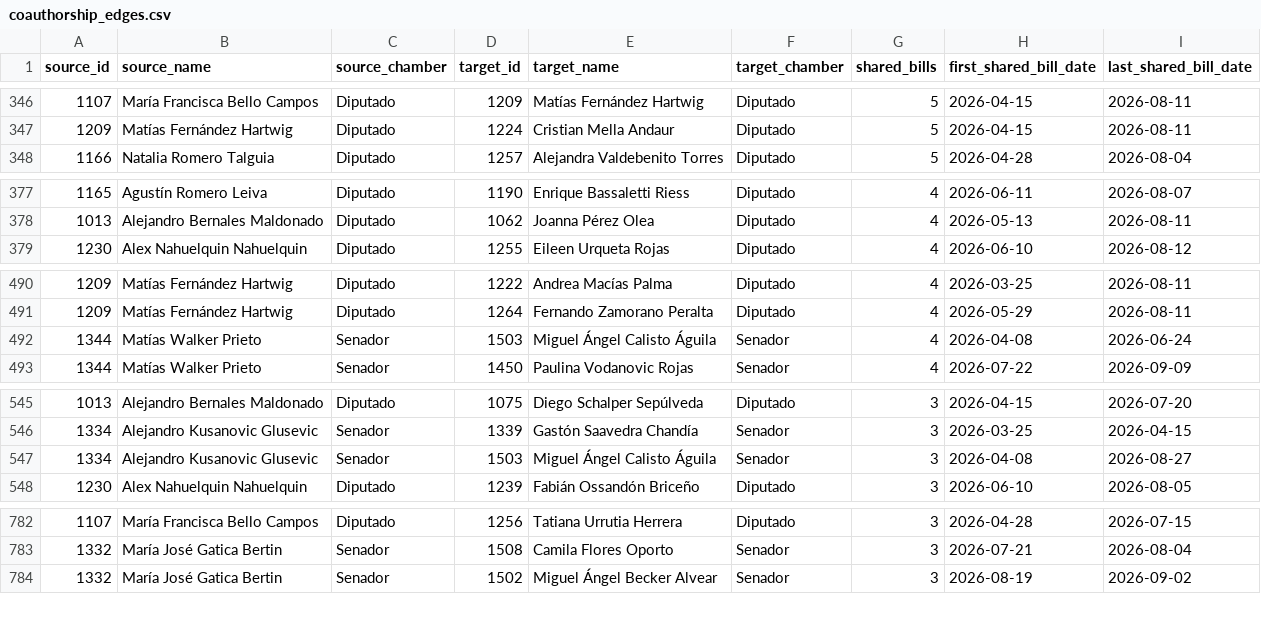
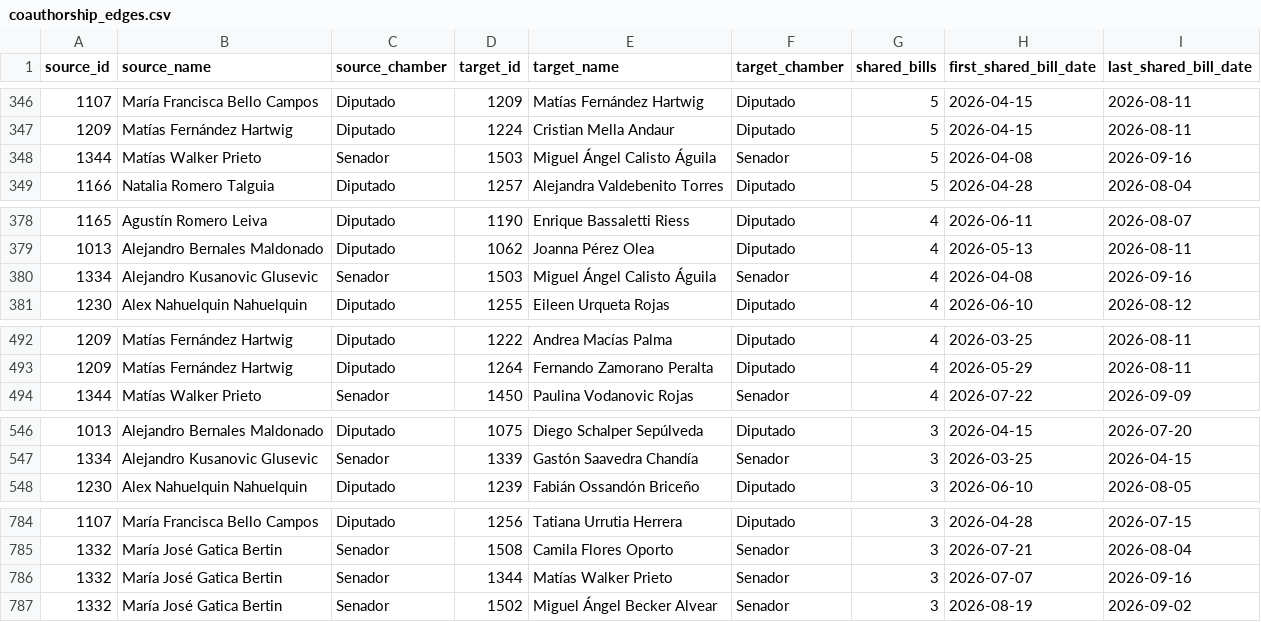
Before and after one commit to mverapol-netizen/conoce-a-tu-parlamentario, a CSV file: data/legislative/2026/coauthorship_edges.csv, drawn as a sheet; only a part is shown, gaps mark what is left out; the diff covers the shown part only.

```diff
--- a/data/legislative/2026/coauthorship_edges.csv
+++ b/data/legislative/2026/coauthorship_edges.csv
@@ -347,2 +347,3 @@
 1209,Matías Fernández Hartwig,Diputado,1224,Cristian Mella Andaur,Diputado,5,2026-04-15,2026-08-11
+1344,Matías Walker Prieto,Senador,1503,Miguel Ángel Calisto Águila,Senador,5,2026-04-08,2026-09-16
 1166,Natalia Romero Talguia,Diputado,1257,Alejandra Valdebenito Torres,Diputado,5,2026-04-28,2026-08-04
@@ -378,2 +379,3 @@
 1013,Alejandro Bernales Maldonado,Diputado,1062,Joanna Pérez Olea,Diputado,4,2026-05-13,2026-08-11
+1334,Alejandro Kusanovic Glusevic,Senador,1503,Miguel Ángel Calisto Águila,Senador,4,2026-04-08,2026-09-16
 1230,Alex Nahuelquin Nahuelquin,Diputado,1255,Eileen Urqueta Rojas,Diputado,4,2026-06-10,2026-08-12
@@ -491,3 +493,2 @@
 1209,Matías Fernández Hartwig,Diputado,1264,Fernando Zamorano Peralta,Diputado,4,2026-05-29,2026-08-11
-1344,Matías Walker Prieto,Senador,1503,Miguel Ángel Calisto Águila,Senador,4,2026-04-08,2026-06-24
 1344,Matías Walker Prieto,Senador,1450,Paulina Vodanovic Rojas,Senador,4,2026-07-22,2026-09-09
@@ -546,3 +547,2 @@
 1334,Alejandro Kusanovic Glusevic,Senador,1339,Gastón Saavedra Chandía,Senador,3,2026-03-25,2026-04-15
-1334,Alejandro Kusanovic Glusevic,Senador,1503,Miguel Ángel Calisto Águila,Senador,3,2026-04-08,2026-08-27
 1230,Alex Nahuelquin Nahuelquin,Diputado,1239,Fabián Ossandón Briceño,Diputado,3,2026-06-10,2026-08-05
@@ -783,2 +785,3 @@
 1332,María José Gatica Bertin,Senador,1508,Camila Flores Oporto,Senador,3,2026-07-21,2026-08-04
+1332,María José Gatica Bertin,Senador,1344,Matías Walker Prieto,Senador,3,2026-07-07,2026-09-16
 1332,María José Gatica Bertin,Senador,1502,Miguel Ángel Becker Alvear,Senador,3,2026-08-19,2026-09-02
```
Also changed, not shown: 9 added rows, 4 removed rows and 20 edited cells elsewhere in this file, data/legislative/2026/coauthorship_nodes.csv, 1 other file.
